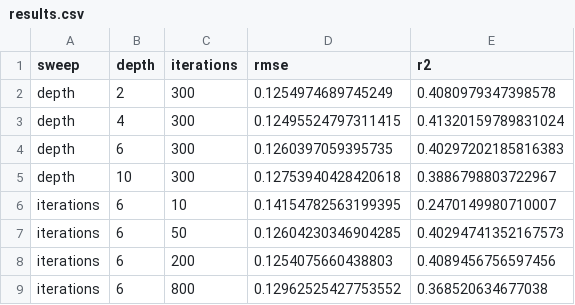
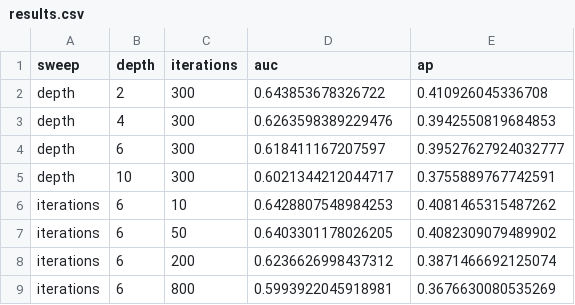
Before and after one commit to elacerdajr/ml-lab, a CSV file: experiments/catboost_blob_hyperparams/outputs/results.csv, drawn as a sheet.

```diff
--- a/experiments/catboost_blob_hyperparams/outputs/results.csv
+++ b/experiments/catboost_blob_hyperparams/outputs/results.csv
@@ -1,9 +1,9 @@
-sweep,depth,iterations,rmse,r2
-depth,2,300,0.1254974689745249,0.4080979347398578
-depth,4,300,0.12495524797311415,0.41320159789831024
-depth,6,300,0.1260397059395735,0.40297202185816383
-depth,10,300,0.12753940428420618,0.3886798803722967
-iterations,6,10,0.14154782563199395,0.2470149980710007
-iterations,6,50,0.12604230346904285,0.40294741352167573
-iterations,6,200,0.1254075660438803,0.4089456756597456
-iterations,6,800,0.12962525427753552,0.368520634677038
+sweep,depth,iterations,auc,ap
+depth,2,300,0.643853678326722,0.410926045336708
+depth,4,300,0.6263598389229476,0.3942550819684853
+depth,6,300,0.618411167207597,0.39527627924032777
+depth,10,300,0.6021344212044717,0.3755889767742591
+iterations,6,10,0.6428807548984253,0.4081465315487262
+iterations,6,50,0.6403301178026205,0.4082309079489902
+iterations,6,200,0.6236626998437312,0.3871466692125074
+iterations,6,800,0.5993922045918981,0.3676630080535269
```
Also changed, not shown: 7 other files.
